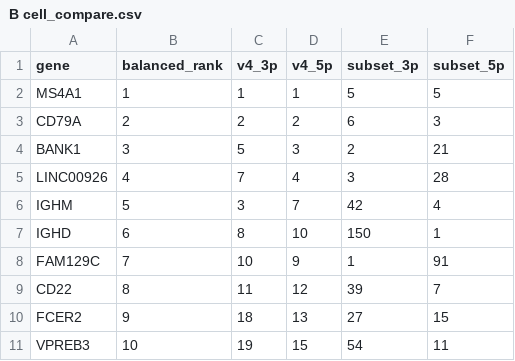
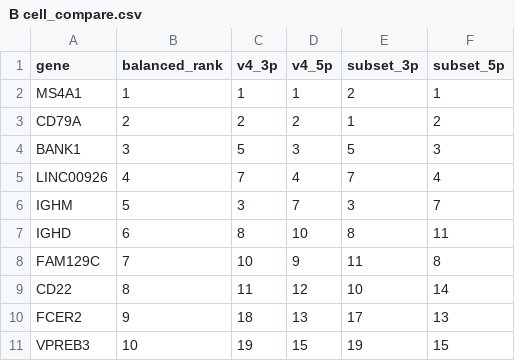
Before and after one commit to thuvu17/int-eval, a CSV file: results/marker_gene_stability/B cell_compare.csv, drawn as a sheet.

Commit message:
fixed subset int lable logic

```diff
--- a/results/marker_gene_stability/B cell_compare.csv
+++ b/results/marker_gene_stability/B cell_compare.csv
@@ -1,11 +1,11 @@
 "gene","balanced_rank","v4_3p","v4_5p","subset_3p","subset_5p"
-"MS4A1",1,1,1,5,5
-"CD79A",2,2,2,6,3
-"BANK1",3,5,3,2,21
-"LINC00926",4,7,4,3,28
-"IGHM",5,3,7,42,4
-"IGHD",6,8,10,150,1
-"FAM129C",7,10,9,1,91
-"CD22",8,11,12,39,7
-"FCER2",9,18,13,27,15
-"VPREB3",10,19,15,54,11
+"MS4A1",1,1,1,2,1
+"CD79A",2,2,2,1,2
+"BANK1",3,5,3,5,3
+"LINC00926",4,7,4,7,4
+"IGHM",5,3,7,3,7
+"IGHD",6,8,10,8,11
+"FAM129C",7,10,9,11,8
+"CD22",8,11,12,10,14
+"FCER2",9,18,13,17,13
+"VPREB3",10,19,15,19,15
```
Also changed, not shown: 6 other files.
